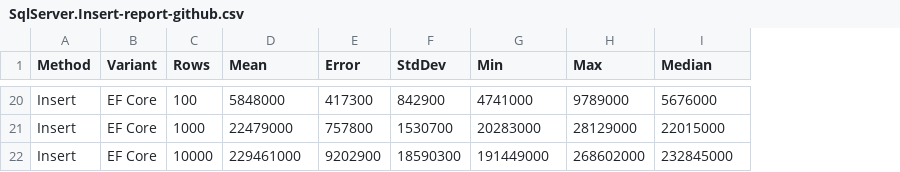
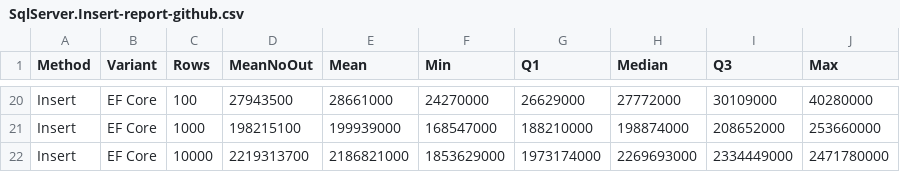
Before and after one commit to mkolumb/EFCore.Extensions.SaveOptimizer, a CSV file: results/SqlServer.Insert-report-github.csv, drawn as a sheet; only a part is shown, gaps mark what is left out; removed rows and columns are numbered as before the commit, all else as after; the diff covers the shown part only; the diff names each change by its address in the sheet, - before the commit and + after, or states it on an @@ line.

```diff
--- a/results/SqlServer.Insert-report-github.csv
+++ b/results/SqlServer.Insert-report-github.csv
+column D (MeanNoOut), rows 20-22: 27943500 | 198215100 | 2219313700
-column E (Error), rows 20-22: 417300 | 757800 | 9202900
-column F (StdDev), rows 20-22: 842900 | 1530700 | 18590300
-column H (Max), rows 20-22: 9789000 | 28129000 | 268602000
+column G (Q1), rows 20-22: 26629000 | 188210000 | 1973174000
+column I (Q3), rows 20-22: 30109000 | 208652000 | 2334449000
+column J (Max), rows 20-22: 40280000 | 253660000 | 2471780000
-E20 (Mean): 5848000
+E20 (Mean): 28661000
-F20 (Min): 4741000
+F20 (Min): 24270000
-H20 (Median): 5676000
+H20 (Median): 27772000
-E21 (Mean): 22479000
+E21 (Mean): 199939000
-F21 (Min): 20283000
+F21 (Min): 168547000
-H21 (Median): 22015000
+H21 (Median): 198874000
-E22 (Mean): 229461000
+E22 (Mean): 2186821000
-F22 (Min): 191449000
+F22 (Min): 1853629000
-H22 (Median): 232845000
+H22 (Median): 2269693000
```
Also changed, not shown: 54 edited cells elsewhere in this file, results/Cockroach.Delete-report-github.csv, results/Cockroach.Insert-report-github.csv, 37 other files.
